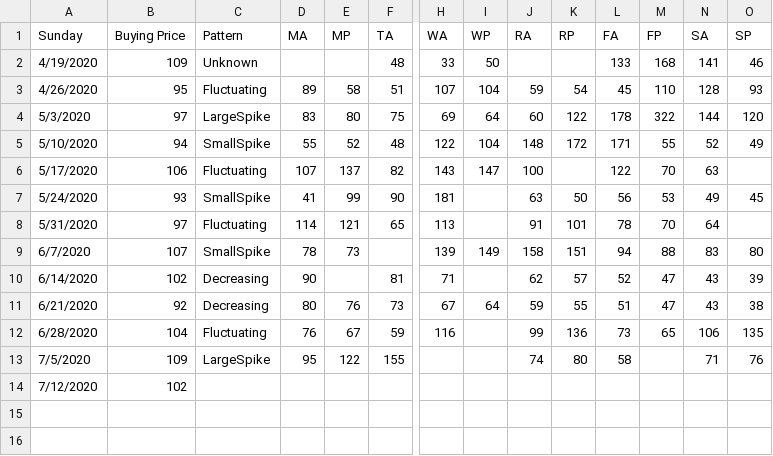
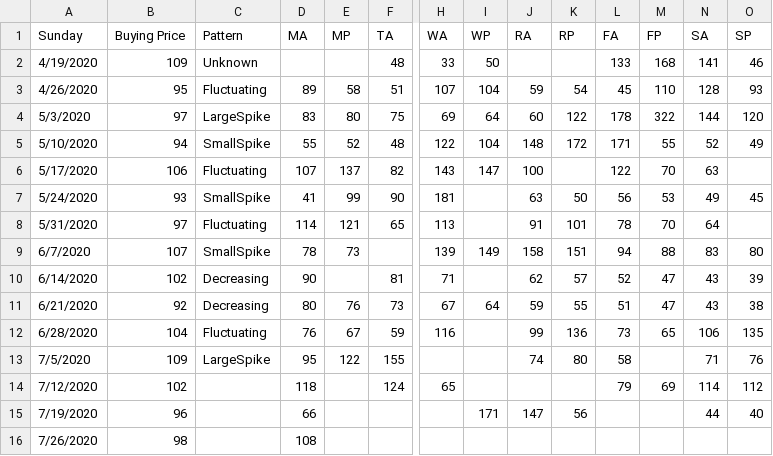
Before and after one commit to charlierosec/animalcrossingresearch, a CSV file: StalkMarket/prices.csv, drawn as a sheet; only a part is shown, gaps mark what is left out; rows hold the shown columns only; the diff names each change by its address in the sheet, - before the commit and + after, or states it on an @@ line.

Commit message:
Data collection is hard

```diff
--- a/StalkMarket/prices.csv
+++ b/StalkMarket/prices.csv
-D14 (MA): (empty)
+D14 (MA): 118
-F14 (TA): (empty)
+F14 (TA): 124
-H14 (WA): (empty)
+H14 (WA): 65
-L14 (FA): (empty)
+L14 (FA): 79
-M14 (FP): (empty)
+M14 (FP): 69
-N14 (SA): (empty)
+N14 (SA): 114
-O14 (SP): (empty)
+O14 (SP): 112
+row 15: 7/19/2020 | 96 |  | 66 |  |  |  | 171 | 147 | 56 |  |  | 44 | 40
+row 16: 7/26/2020 | 98 |  | 108
```
